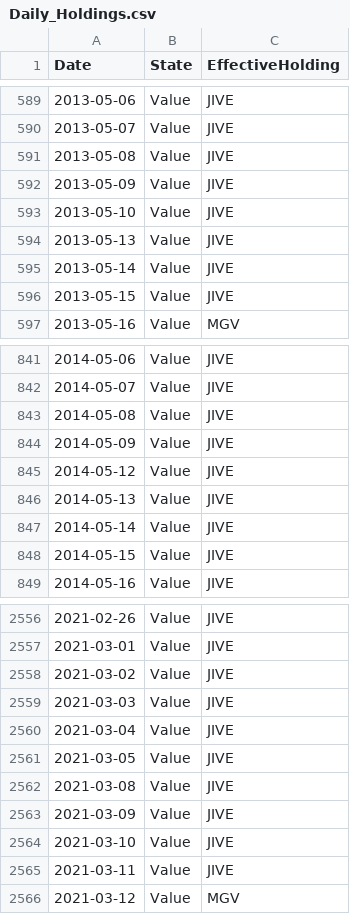
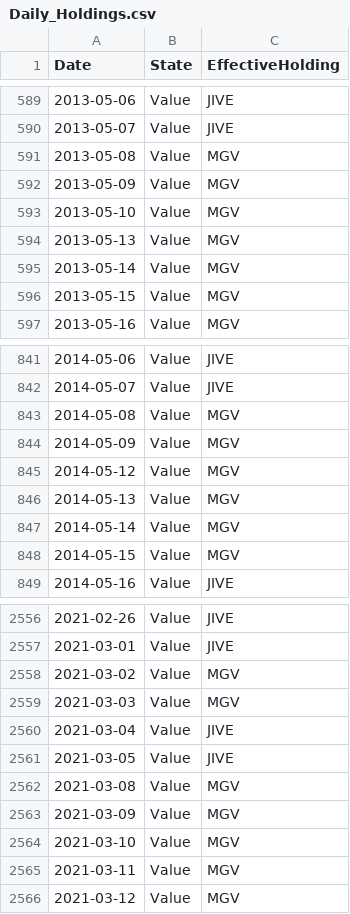
Before and after one commit to wesl8n-sketch/A1V12-Dashboard, a CSV file: Data/Daily_Holdings.csv, drawn as a sheet; only a part is shown, gaps mark what is left out; the diff covers the shown part only.

```diff
--- a/Data/Daily_Holdings.csv
+++ b/Data/Daily_Holdings.csv
@@ -590,8 +590,8 @@ Date,State,EffectiveHolding
 2013-05-07,Value,JIVE
-2013-05-08,Value,JIVE
-2013-05-09,Value,JIVE
-2013-05-10,Value,JIVE
-2013-05-13,Value,JIVE
-2013-05-14,Value,JIVE
-2013-05-15,Value,JIVE
+2013-05-08,Value,MGV
+2013-05-09,Value,MGV
+2013-05-10,Value,MGV
+2013-05-13,Value,MGV
+2013-05-14,Value,MGV
+2013-05-15,Value,MGV
 2013-05-16,Value,MGV
@@ -842,8 +842,8 @@ Date,State,EffectiveHolding
 2014-05-07,Value,JIVE
-2014-05-08,Value,JIVE
-2014-05-09,Value,JIVE
-2014-05-12,Value,JIVE
-2014-05-13,Value,JIVE
-2014-05-14,Value,JIVE
-2014-05-15,Value,JIVE
+2014-05-08,Value,MGV
+2014-05-09,Value,MGV
+2014-05-12,Value,MGV
+2014-05-13,Value,MGV
+2014-05-14,Value,MGV
+2014-05-15,Value,MGV
 2014-05-16,Value,JIVE
@@ -2557,10 +2557,10 @@ Date,State,EffectiveHolding
 2021-03-01,Value,JIVE
-2021-03-02,Value,JIVE
-2021-03-03,Value,JIVE
+2021-03-02,Value,MGV
+2021-03-03,Value,MGV
 2021-03-04,Value,JIVE
 2021-03-05,Value,JIVE
-2021-03-08,Value,JIVE
-2021-03-09,Value,JIVE
-2021-03-10,Value,JIVE
-2021-03-11,Value,JIVE
+2021-03-08,Value,MGV
+2021-03-09,Value,MGV
+2021-03-10,Value,MGV
+2021-03-11,Value,MGV
 2021-03-12,Value,MGV
```
Also changed, not shown: 65 edited cells elsewhere in this file, Audit/Backfill_Scale_Audit.csv, Data/Holding_Periods.csv, 10 other files.
